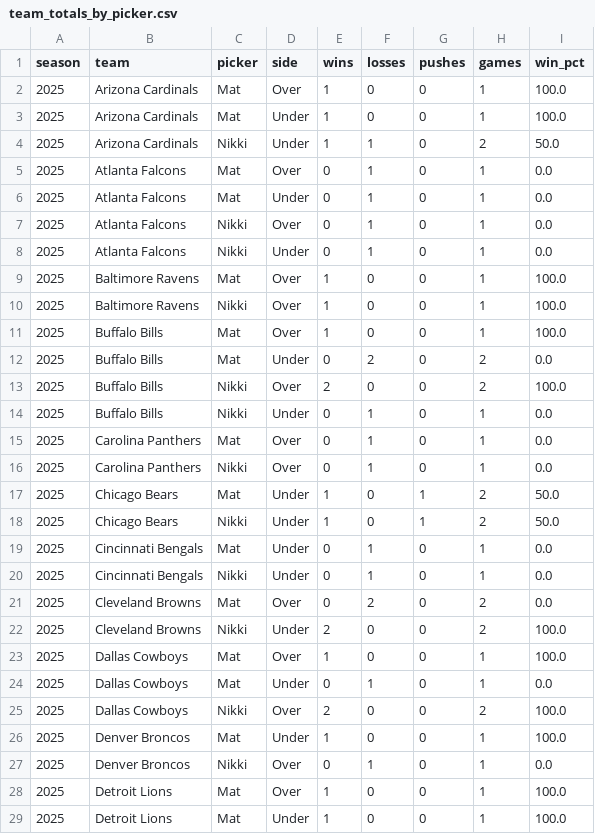
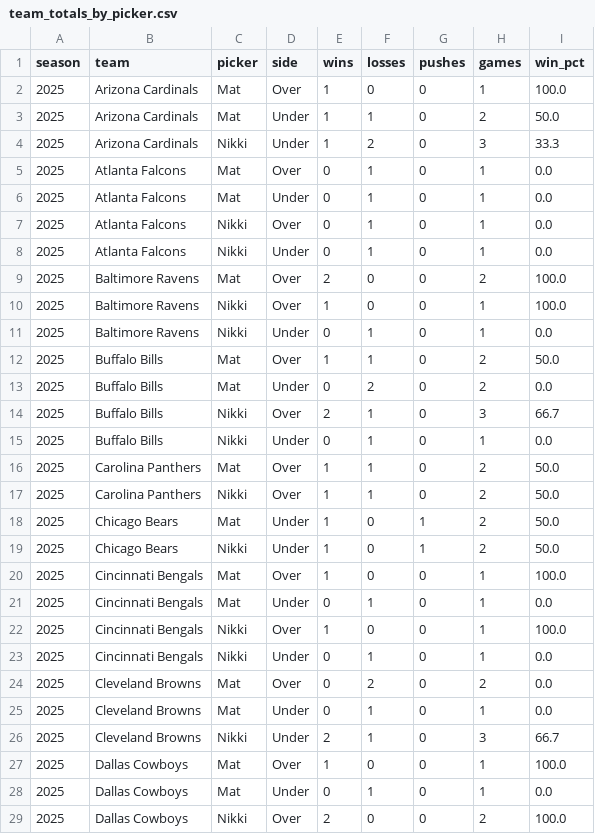
Before and after one commit to Clownworldenjoyer76/nikki_and_mat_bets, a CSV file: docs/data/metrics/team_totals_by_picker.csv, drawn as a sheet; only a part is shown; the shorter side is filled out with more unchanged rows; the diff covers the shown part only.

```diff
--- a/docs/data/metrics/team_totals_by_picker.csv
+++ b/docs/data/metrics/team_totals_by_picker.csv
@@ -2,4 +2,4 @@ season,team,picker,side,wins,losses,pushes,games,win_pct
 2025,Arizona Cardinals,Mat,Over,1,0,0,1,100.0
-2025,Arizona Cardinals,Mat,Under,1,0,0,1,100.0
-2025,Arizona Cardinals,Nikki,Under,1,1,0,2,50.0
+2025,Arizona Cardinals,Mat,Under,1,1,0,2,50.0
+2025,Arizona Cardinals,Nikki,Under,1,2,0,3,33.3
 2025,Atlanta Falcons,Mat,Over,0,1,0,1,0.0
@@ -8,16 +8,20 @@ season,team,picker,side,wins,losses,pushes,games,win_pct
 2025,Atlanta Falcons,Nikki,Under,0,1,0,1,0.0
-2025,Baltimore Ravens,Mat,Over,1,0,0,1,100.0
+2025,Baltimore Ravens,Mat,Over,2,0,0,2,100.0
 2025,Baltimore Ravens,Nikki,Over,1,0,0,1,100.0
-2025,Buffalo Bills,Mat,Over,1,0,0,1,100.0
+2025,Baltimore Ravens,Nikki,Under,0,1,0,1,0.0
+2025,Buffalo Bills,Mat,Over,1,1,0,2,50.0
 2025,Buffalo Bills,Mat,Under,0,2,0,2,0.0
-2025,Buffalo Bills,Nikki,Over,2,0,0,2,100.0
+2025,Buffalo Bills,Nikki,Over,2,1,0,3,66.7
 2025,Buffalo Bills,Nikki,Under,0,1,0,1,0.0
-2025,Carolina Panthers,Mat,Over,0,1,0,1,0.0
-2025,Carolina Panthers,Nikki,Over,0,1,0,1,0.0
+2025,Carolina Panthers,Mat,Over,1,1,0,2,50.0
+2025,Carolina Panthers,Nikki,Over,1,1,0,2,50.0
 2025,Chicago Bears,Mat,Under,1,0,1,2,50.0
 2025,Chicago Bears,Nikki,Under,1,0,1,2,50.0
+2025,Cincinnati Bengals,Mat,Over,1,0,0,1,100.0
 2025,Cincinnati Bengals,Mat,Under,0,1,0,1,0.0
+2025,Cincinnati Bengals,Nikki,Over,1,0,0,1,100.0
 2025,Cincinnati Bengals,Nikki,Under,0,1,0,1,0.0
 2025,Cleveland Browns,Mat,Over,0,2,0,2,0.0
-2025,Cleveland Browns,Nikki,Under,2,0,0,2,100.0
+2025,Cleveland Browns,Mat,Under,0,1,0,1,0.0
+2025,Cleveland Browns,Nikki,Under,2,1,0,3,66.7
 2025,Dallas Cowboys,Mat,Over,1,0,0,1,100.0
```
Also changed, not shown: 1 added row and 43 edited cells elsewhere in this file, docs/data/metrics/2025_metrics.csv, docs/data/metrics/team_ats_by_picker.csv, 3 other files.
